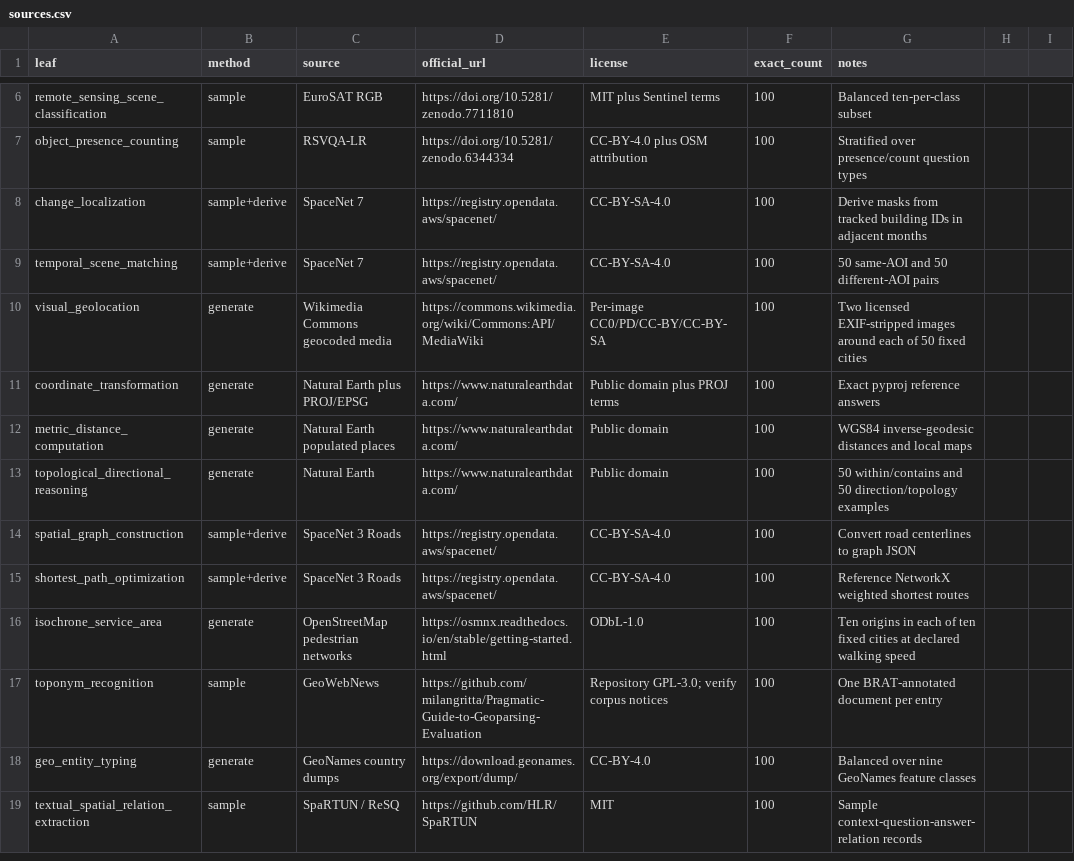
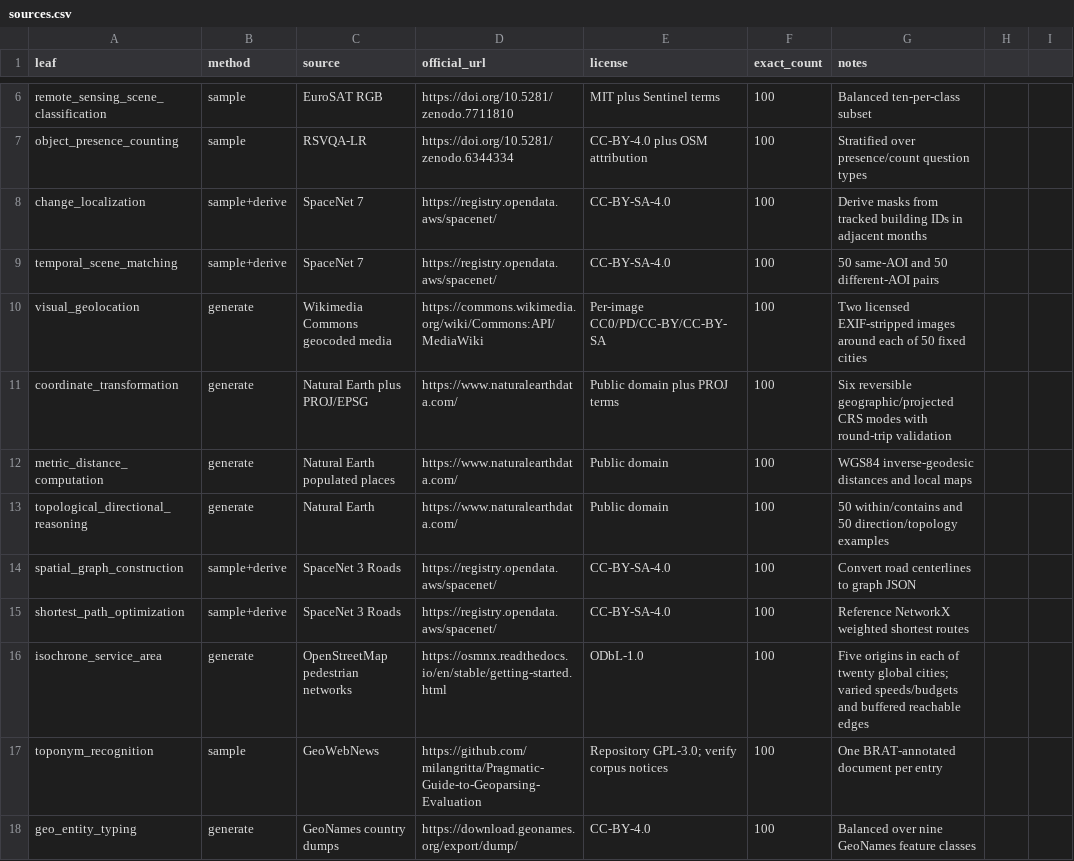
Before and after one commit to asalmeskin/GeoMapBench, a CSV file: config/sources.csv, drawn as a sheet; only a part is shown, gaps mark what is left out; the shorter side is filled out with more unchanged rows; the diff covers the shown part only.

```diff
--- a/config/sources.csv
+++ b/config/sources.csv
@@ -10,3 +10,3 @@ temporal_scene_matching,sample+derive,SpaceNet 7,https://registry.opendata.aws/s
 visual_geolocation,generate,Wikimedia Commons geocoded media,https://commons.wikimedia.org/wiki/Commons:API/MediaWiki,Per-image CC0/PD/CC-BY/CC-BY-SA,100,Two licensed EXIF-stripped images around each of 50 fixed cities
-coordinate_transformation,generate,Natural Earth plus PROJ/EPSG,https://www.naturalearthdata.com/,Public domain plus PROJ terms,100,Exact pyproj reference answers
+coordinate_transformation,generate,Natural Earth plus PROJ/EPSG,https://www.naturalearthdata.com/,Public domain plus PROJ terms,100,Six reversible geographic/projected CRS modes with round-trip validation
 metric_distance_computation,generate,Natural Earth populated places,https://www.naturalearthdata.com/,Public domain,100,WGS84 inverse-geodesic distances and local maps
@@ -15,3 +15,3 @@ spatial_graph_construction,sample+derive,SpaceNet 3 Roads,https://registry.opend
 shortest_path_optimization,sample+derive,SpaceNet 3 Roads,https://registry.opendata.aws/spacenet/,CC-BY-SA-4.0,100,Reference NetworkX weighted shortest routes
-isochrone_service_area,generate,OpenStreetMap pedestrian networks,https://osmnx.readthedocs.io/en/stable/getting-started.html,ODbL-1.0,100,Ten origins in each of ten fixed cities at declared walking speed
+isochrone_service_area,generate,OpenStreetMap pedestrian networks,https://osmnx.readthedocs.io/en/stable/getting-started.html,ODbL-1.0,100,Five origins in each of twenty global cities; varied speeds/budgets and buffered reachable edges
 toponym_recognition,sample,GeoWebNews,https://github.com/milangritta/Pragmatic-Guide-to-Geoparsing-Evaluation,Repository GPL-3.0; verify corpus notices,100,One BRAT-annotated document per entry
```
Also changed, not shown: 10 edited cells elsewhere in this file, 14 other files.
